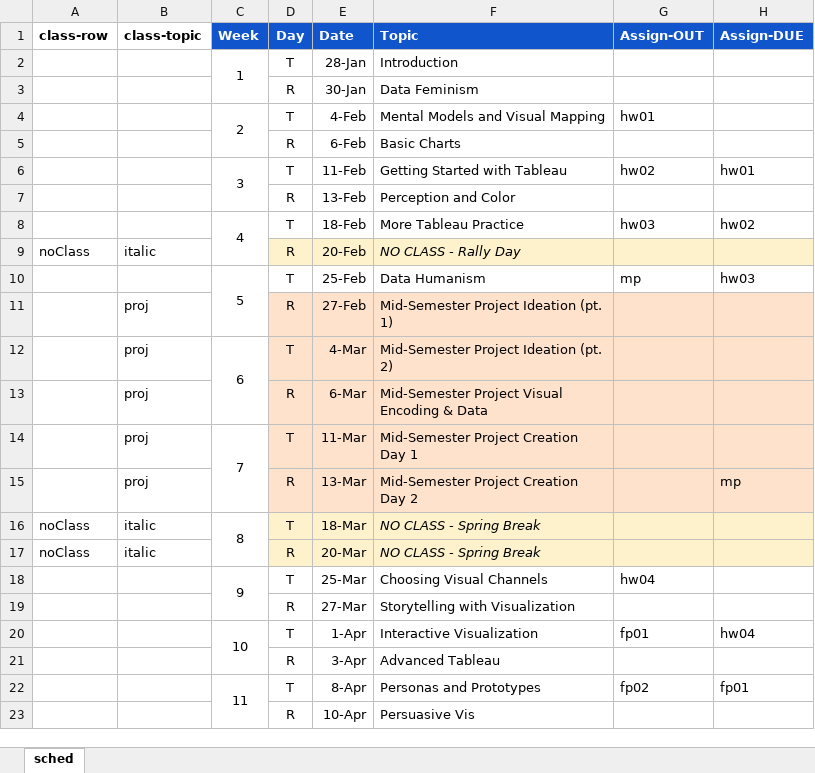
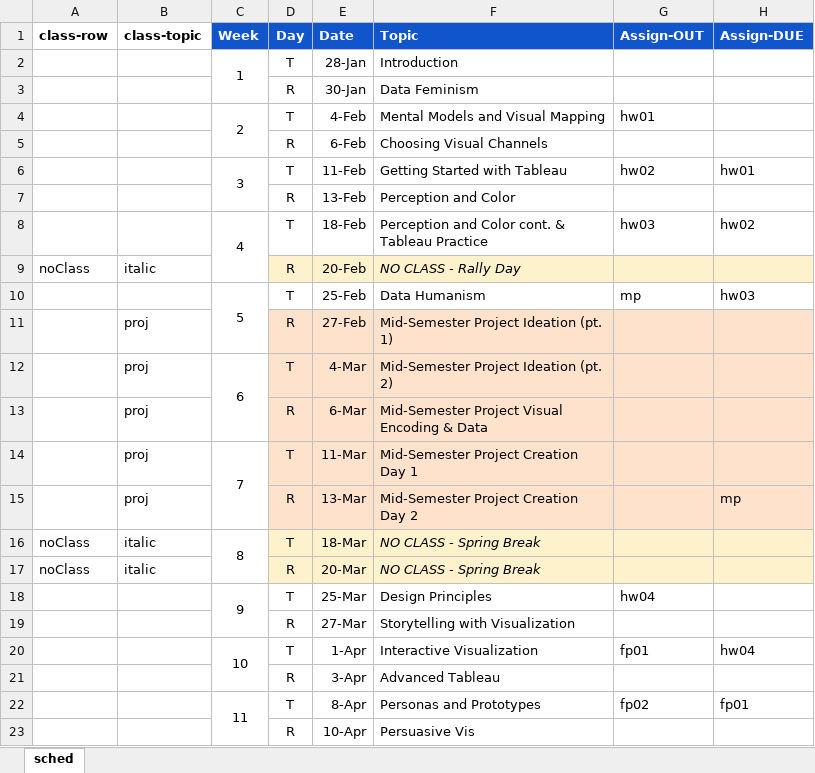
Before and after one commit to amosca01/SDS-CSC109, an Excel workbook: assets/sched.xlsx, sheet sched, drawn as a sheet; only a part is shown; values as stored, in another font and other column widths than the file's, no borders; the diff names each change by its address in the sheet, - before the commit and + after, or states it on an @@ line.

Commit message:
visual encoding

```diff
--- a/assets/sched.xlsx (sheet sched)
+++ b/assets/sched.xlsx (sheet sched)
-F5 (Topic): Basic Charts
+F5 (Topic): Choosing Visual Channels
-F8 (Topic): More Tableau Practice
+F8 (Topic): Perception and Color cont. & Tableau Practice
-F18 (Topic): Choosing Visual Channels
+F18 (Topic): Design Principles
```
Also changed, not shown: 17 other files.
